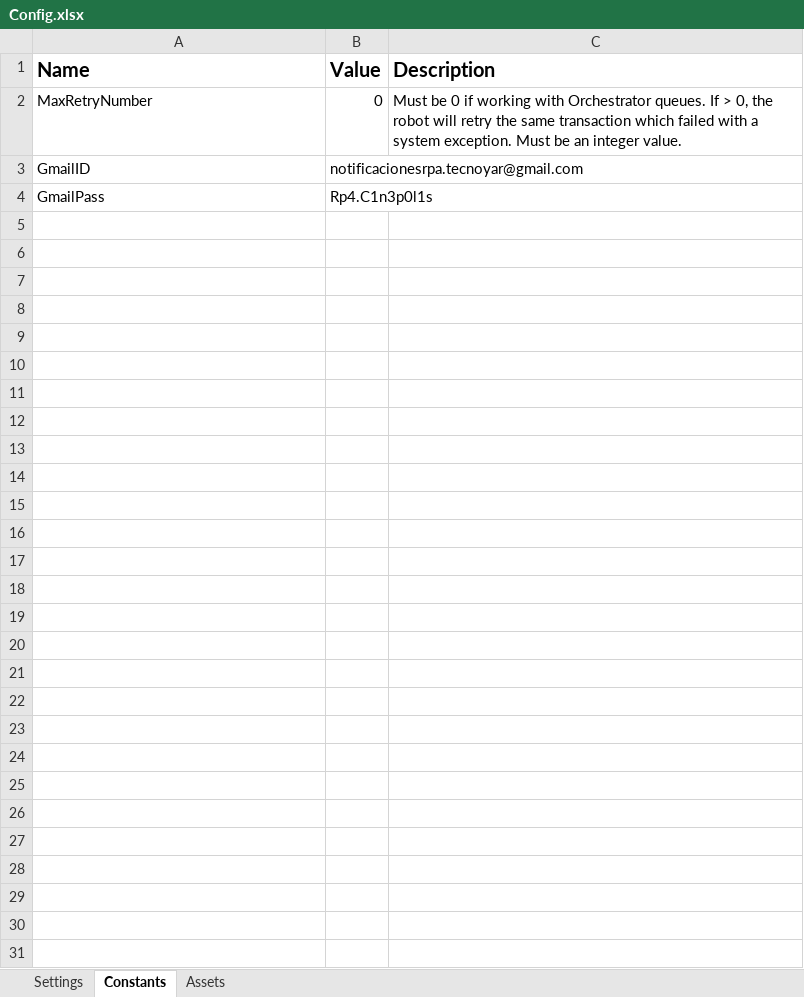
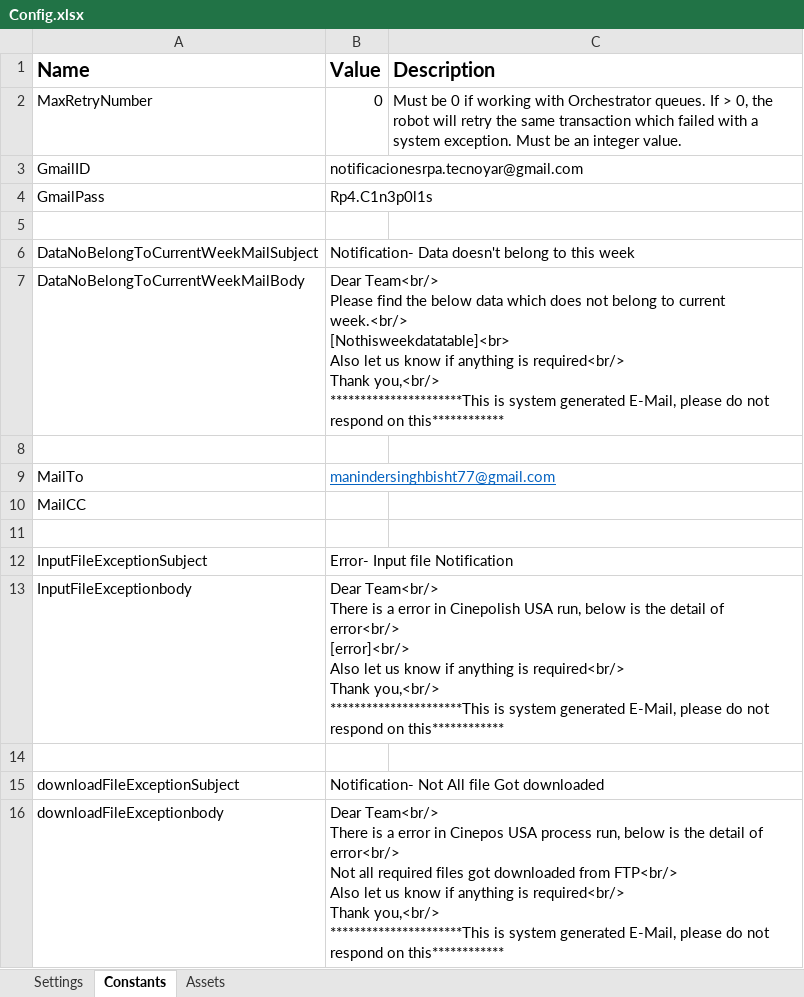
Before and after one commit to Tecnoyar/CinepolisUSA, an Excel workbook: Data/Config.xlsx, sheet Constants, drawn as a sheet; values as stored, in another font and other column widths than the file's, no borders; ↵ is a line break in a cell; the diff names each change by its address in the sheet, - before the commit and + after, or states it on an @@ line.

Commit message:
process updated for USA process

```diff
--- a/Data/Config.xlsx (sheet Constants)
+++ b/Data/Config.xlsx (sheet Constants)
+row 5: (empty)
+row 6: DataNoBelongToCurrentWeekMailSubject | Notification- Data doesn't belong to this week
+row 7: DataNoBelongToCurrentWeekMailBody | Dear Team<br/> ↵ Please find the below data which does not belong to current week.<br/> ↵ [Nothisweekdatatable]<br> ↵ Also let us know if anything is required<br/> ↵ Thank you,<br/> ↵ **********************This is system generated E-Mail, please do not respond on this************
+row 8: (empty)
+row 9: MailTo | manindersinghbisht77@gmail.com
+row 10: MailCC
+row 11: (empty)
+row 12: InputFileExceptionSubject | Error- Input file Notification
+row 13: InputFileExceptionbody | Dear Team<br/> ↵ There is a error in Cinepolish USA run, below is the detail of error<br/> ↵ [error]<br/> ↵ Also let us know if anything is required<br/> ↵ Thank you,<br/> ↵ **********************This is system generated E-Mail, please do not respond on this************
+row 14: (empty)
+row 15: downloadFileExceptionSubject | Notification- Not All file Got downloaded
+row 16: downloadFileExceptionbody | Dear Team<br/> ↵ There is a error in Cinepos USA process run, below is the detail of error<br/> ↵ Not all required files got downloaded from FTP<br/> ↵ Also let us know if anything is required<br/> ↵ Thank you,<br/> ↵ **********************This is system generated E-Mail, please do not respond on this************
```
Also changed, not shown: 1 other file.
